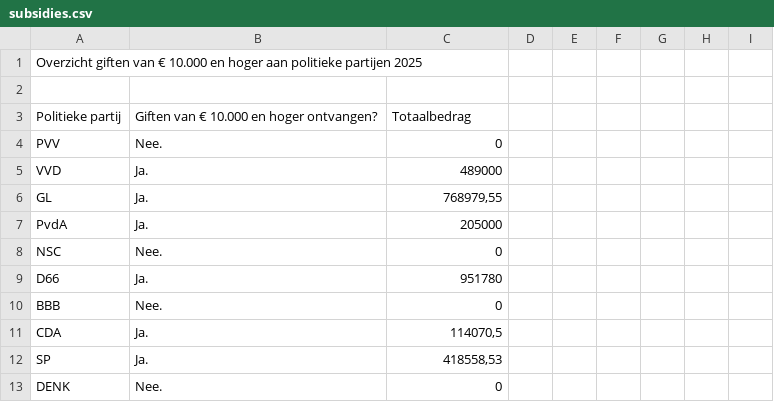
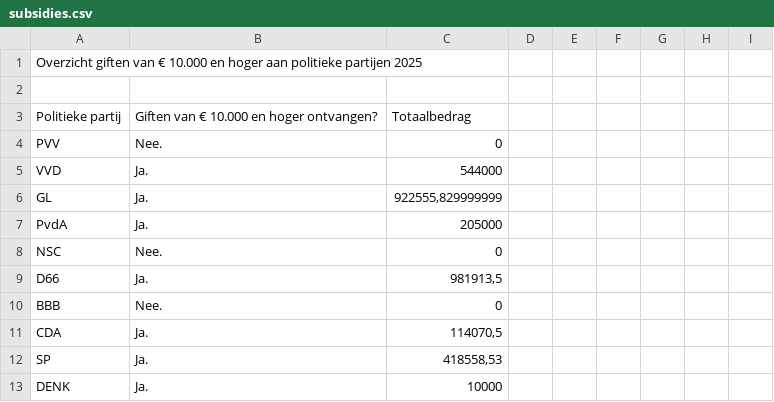
Before and after one commit to openstate/ro-pp-subsidies, a CSV file: subsidies.csv, drawn as a sheet; only a part is shown; the diff covers the shown part only.

```diff
--- a/subsidies.csv
+++ b/subsidies.csv
@@ -4,7 +4,7 @@ Politieke partij,Giften van € 10.000 en hoger ontvangen?,Totaalbedrag,,,,,,
 PVV,Nee.,0,,,,,,
-VVD,Ja.,489000,,,,,,
-GL,Ja.,"768979,55",,,,,,
+VVD,Ja.,544000,,,,,,
+GL,Ja.,"922555,829999999",,,,,,
 PvdA,Ja.,205000,,,,,,
 NSC,Nee.,0,,,,,,
-D66,Ja.,951780,,,,,,
+D66,Ja.,"981913,5",,,,,,
 BBB,Nee.,0,,,,,,
@@ -12,2 +12,2 @@ CDA,Ja. ,"114070,5",,,,,,
 SP,Ja.,"418558,53",,,,,,
-DENK,Nee.,0,,,,,,
+DENK,Ja.,10000,,,,,,
```
Also changed, not shown: 25 added rows and 8 edited cells elsewhere in this file.
